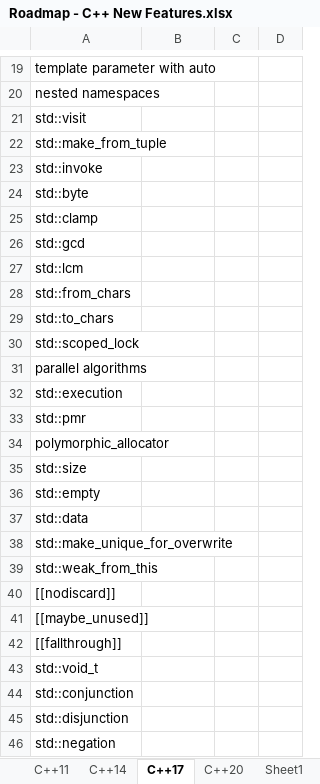
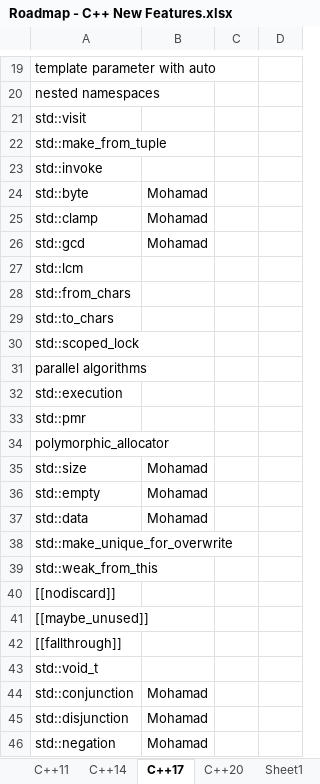
Before and after one commit to HadiAbbasi/Cpp-Modern-Features, an Excel workbook: docs/roadmap/Roadmap - C++ New Features.xlsx, sheet C++17, drawn as a sheet; only a part is shown, gaps mark what is left out; values as stored, in another font and other column widths than the file's, no borders; the diff names each change by its address in the sheet, - before the commit and + after, or states it on an @@ line.

Commit message:
update roadmap

```diff
--- a/docs/roadmap/Roadmap - C++ New Features.xlsx (sheet C++17)
+++ b/docs/roadmap/Roadmap - C++ New Features.xlsx (sheet C++17)
-B24:B26: (empty)
+B24:B26: Mohamad
-B35:B37: (empty)
+B35:B37: Mohamad
-B44:B46: (empty)
+B44:B46: Mohamad
```
